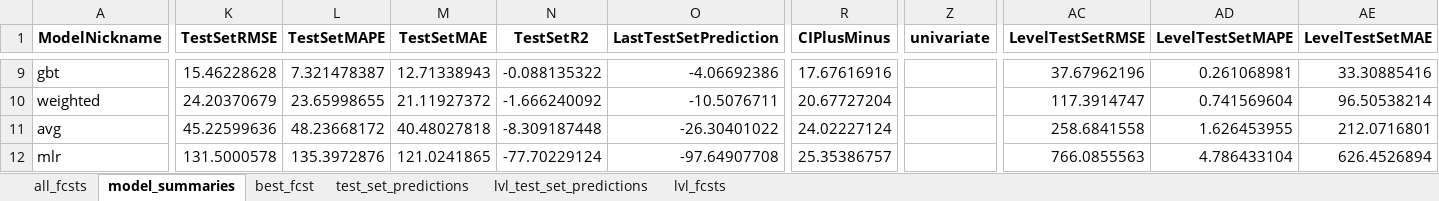
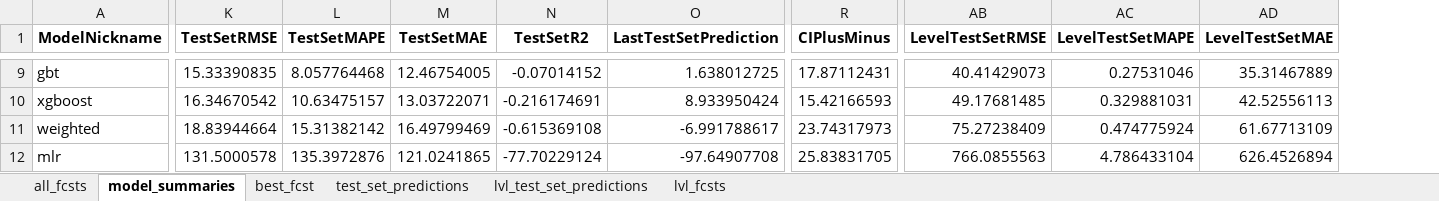
Before and after one commit to mikekeith52/scalecast-examples, an Excel workbook: misc/housing/housing_results.xlsx, sheet model_summaries, drawn as a sheet; only a part is shown, gaps mark what is left out; values as stored, in another font and other column widths than the file's, no borders; removed rows and columns are numbered as before the commit, all else as after; rows hold the shown columns only; the diff covers the shown part only; the diff names each change by its address in the sheet, - before the commit and + after, or states it on an @@ line.

```diff
--- a/misc/housing/housing_results.xlsx (sheet model_summaries)
+++ b/misc/housing/housing_results.xlsx (sheet model_summaries)
-column Z (univariate), empty
-K9 (TestSetRMSE): 15.46228628
+K9 (TestSetRMSE): 15.33390835
-L9 (TestSetMAPE): 7.321478387
+L9 (TestSetMAPE): 8.057764468
-M9 (TestSetMAE): 12.71338943
+M9 (TestSetMAE): 12.46754005
-N9 (TestSetR2): -0.088135322
+N9 (TestSetR2): -0.07014152
-O9 (LastTestSetPrediction): -4.06692386
+O9 (LastTestSetPrediction): 1.638012725
-R9 (CIPlusMinus): 17.67616916
+R9 (CIPlusMinus): 17.87112431
-AB9 (LevelTestSetRMSE): 37.67962196
+AB9 (LevelTestSetRMSE): 40.41429073
-AC9 (LevelTestSetMAPE): 0.261068981
+AC9 (LevelTestSetMAPE): 0.27531046
-AD9 (LevelTestSetMAE): 33.30885416
+AD9 (LevelTestSetMAE): 35.31467889
+row 10: xgboost | 16.34670542 | 10.63475157 | 13.03722071 | -0.216174691 | 8.933950424 | 15.42166593 | 49.17681485 | 0.329881031 | 42.52556113
-K11 (TestSetRMSE): 24.20370679
+K11 (TestSetRMSE): 18.83944664
-L11 (TestSetMAPE): 23.65998655
+L11 (TestSetMAPE): 15.31382142
-M11 (TestSetMAE): 21.11927372
+M11 (TestSetMAE): 16.49799469
-N11 (TestSetR2): -1.666240092
+N11 (TestSetR2): -0.615369108
-O11 (LastTestSetPrediction): -10.5076711
+O11 (LastTestSetPrediction): -6.991788617
-R11 (CIPlusMinus): 20.67727204
+R11 (CIPlusMinus): 23.74317973
-AB11 (LevelTestSetRMSE): 117.3914747
+AB11 (LevelTestSetRMSE): 75.27238409
-AC11 (LevelTestSetMAPE): 0.741569604
+AC11 (LevelTestSetMAPE): 0.474775924
-AD11 (LevelTestSetMAE): 96.50538214
+AD11 (LevelTestSetMAE): 61.67713109
-row 11: avg | 45.22599636 | 48.23668172 | 40.48027818 | -8.309187448 | -26.30401022 | 24.02227124 |  | 258.6841558 | 1.626453955 | 212.0716801
-R12 (CIPlusMinus): 25.35386757
+R12 (CIPlusMinus): 25.83831705
```
Also changed, not shown: 4 added rows, 4 removed rows and 27 edited cells elsewhere in this sheet, sheet all_fcsts, sheet lvl_fcsts, sheet lvl_test_set_predictions, sheet test_set_predictions, sheet best_fcst, misc/housing/housing_different_levels_feature_info.xlsx, misc/housing/housing_different_levels_results.xlsx, 13 other files.
